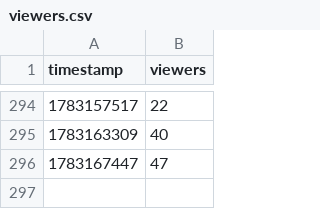
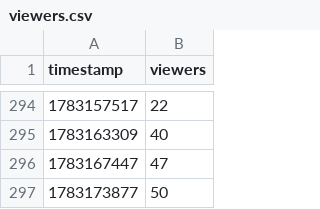
Before and after one commit to kebroad/msy-live-dashboard, a CSV file: data/viewers.csv, drawn as a sheet; only a part is shown, gaps mark what is left out.

```diff
--- a/data/viewers.csv
+++ b/data/viewers.csv
@@ -296 +296,2 @@ timestamp,viewers
 1783167447,47
+1783173877,50
```
